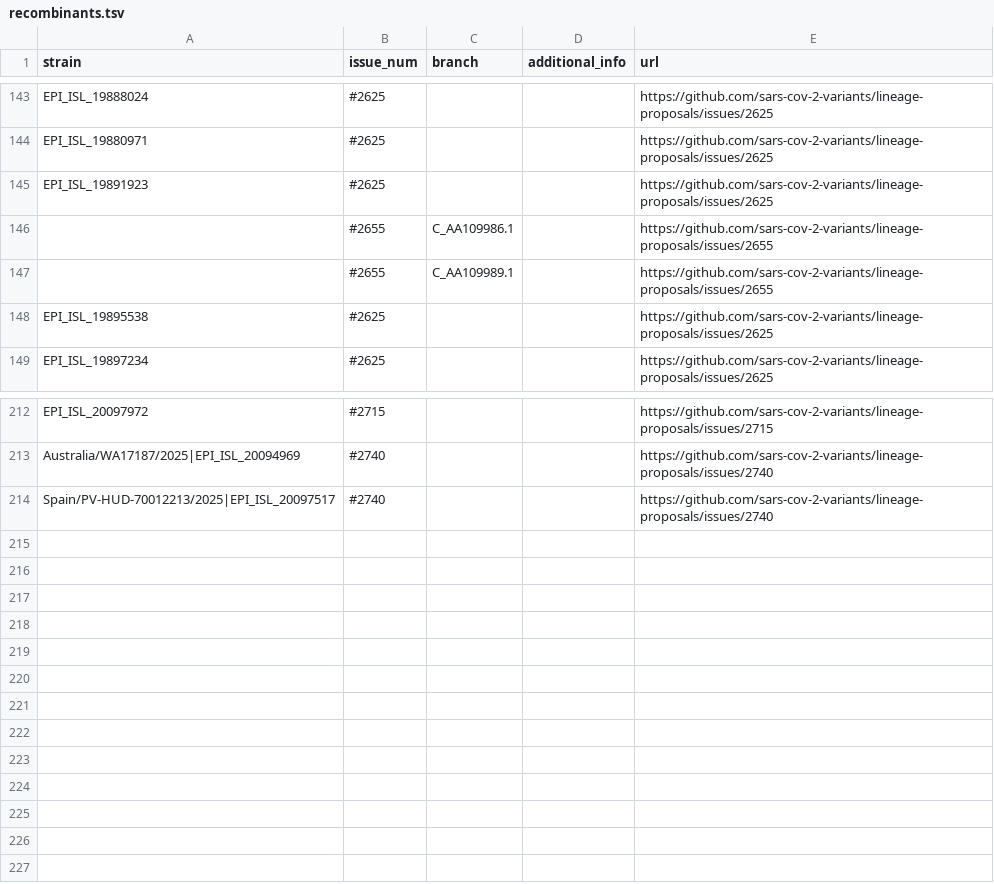
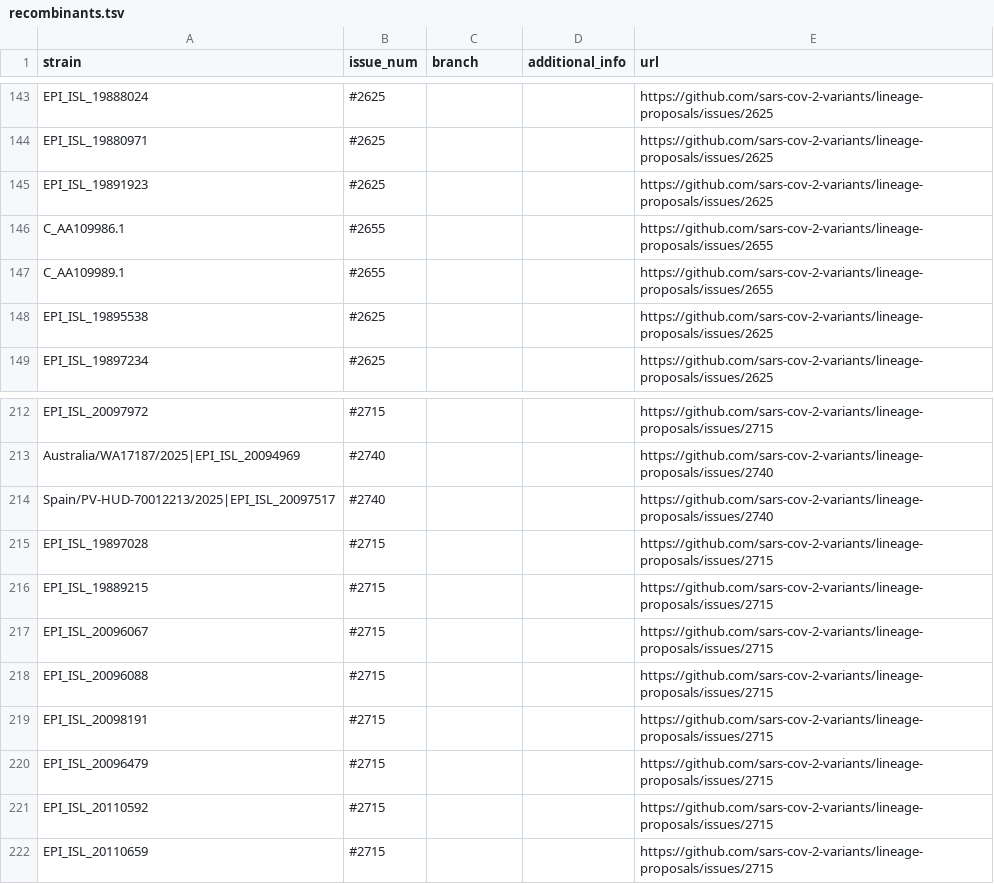
Before and after one commit to sars-cov-2-variants/lineage-proposals, a TSV file: recombinants.tsv, drawn as a sheet; only a part is shown, gaps mark what is left out.

```diff
--- a/recombinants.tsv
+++ b/recombinants.tsv
@@ -145,4 +145,4 @@ EPI_ISL_19880971	#2625			https://github.com/sars-cov-2-variants/lineage-proposal
 EPI_ISL_19891923	#2625			https://github.com/sars-cov-2-variants/lineage-proposals/issues/2625
-	#2655	C_AA109986.1		https://github.com/sars-cov-2-variants/lineage-proposals/issues/2655
-	#2655	C_AA109989.1		https://github.com/sars-cov-2-variants/lineage-proposals/issues/2655
+C_AA109986.1	#2655			https://github.com/sars-cov-2-variants/lineage-proposals/issues/2655
+C_AA109989.1	#2655			https://github.com/sars-cov-2-variants/lineage-proposals/issues/2655
 EPI_ISL_19895538	#2625			https://github.com/sars-cov-2-variants/lineage-proposals/issues/2625
@@ -214 +214,9 @@ Australia/WA17187/2025|EPI_ISL_20094969	#2740			https://github.com/sars-cov-2-va
 Spain/PV-HUD-70012213/2025|EPI_ISL_20097517	#2740			https://github.com/sars-cov-2-variants/lineage-proposals/issues/2740
+EPI_ISL_19897028	#2715			https://github.com/sars-cov-2-variants/lineage-proposals/issues/2715
+EPI_ISL_19889215	#2715			https://github.com/sars-cov-2-variants/lineage-proposals/issues/2715
+EPI_ISL_20096067	#2715			https://github.com/sars-cov-2-variants/lineage-proposals/issues/2715
+EPI_ISL_20096088	#2715			https://github.com/sars-cov-2-variants/lineage-proposals/issues/2715
+EPI_ISL_20098191	#2715			https://github.com/sars-cov-2-variants/lineage-proposals/issues/2715
+EPI_ISL_20096479	#2715			https://github.com/sars-cov-2-variants/lineage-proposals/issues/2715
+EPI_ISL_20110592	#2715			https://github.com/sars-cov-2-variants/lineage-proposals/issues/2715
+EPI_ISL_20110659	#2715			https://github.com/sars-cov-2-variants/lineage-proposals/issues/2715
```
Also changed, not shown: 1 other file.
